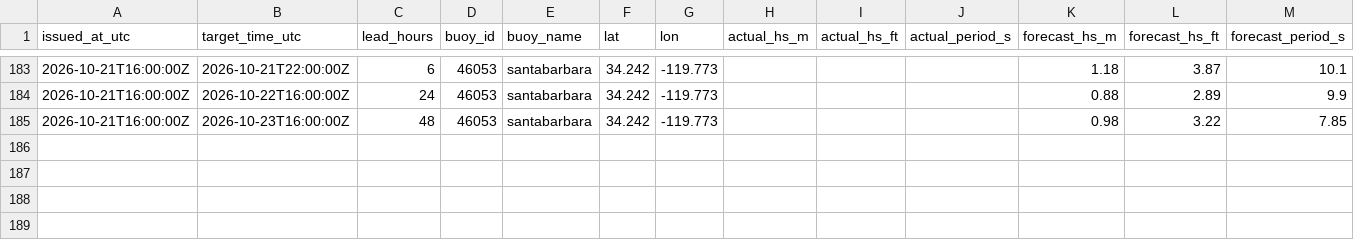
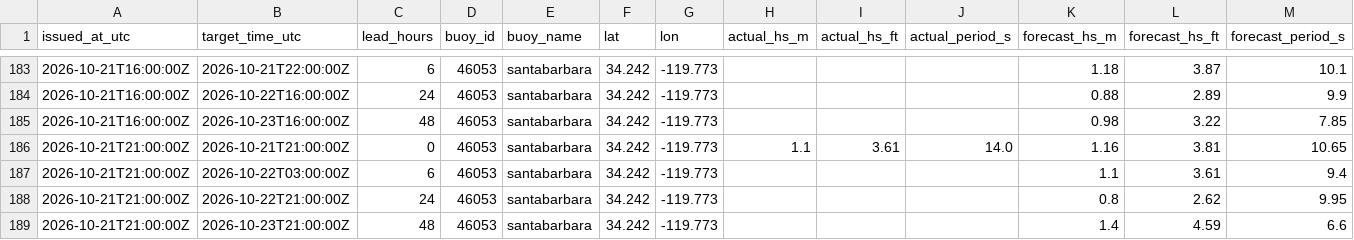
Before and after one commit to philbliss99/surfpy-custom-logger, a CSV file: data/46053_santabarbara_log.csv, drawn as a sheet; only a part is shown, gaps mark what is left out; rows hold the shown columns only; the diff names each change by its address in the sheet, - before the commit and + after, or states it on an @@ line.

```diff
--- a/data/46053_santabarbara_log.csv
+++ b/data/46053_santabarbara_log.csv
+row 186: 2026-10-21T21:00:00Z | 2026-10-21T21:00:00Z | 0 | 46053 | santabarbara | 34.242 | -119.773 | 1.1 | 3.61 | 14.0 | 1.16 | 3.81 | 10.65
+row 187: 2026-10-21T21:00:00Z | 2026-10-22T03:00:00Z | 6 | 46053 | santabarbara | 34.242 | -119.773 |  |  |  | 1.1 | 3.61 | 9.4
+row 188: 2026-10-21T21:00:00Z | 2026-10-22T21:00:00Z | 24 | 46053 | santabarbara | 34.242 | -119.773 |  |  |  | 0.8 | 2.62 | 9.95
+row 189: 2026-10-21T21:00:00Z | 2026-10-23T21:00:00Z | 48 | 46053 | santabarbara | 34.242 | -119.773 |  |  |  | 1.4 | 4.59 | 6.6
```
Also changed, not shown: data/44065_rockaway_log.csv, data/46221_santamonica_log.csv.
